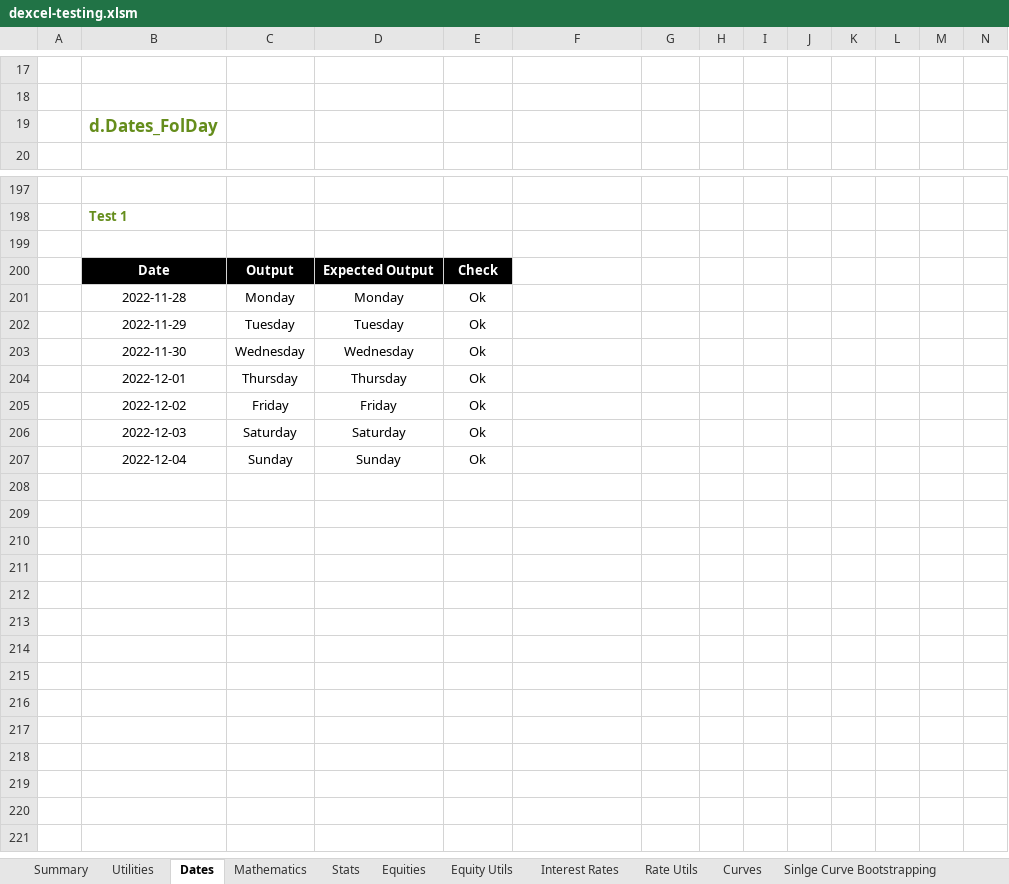
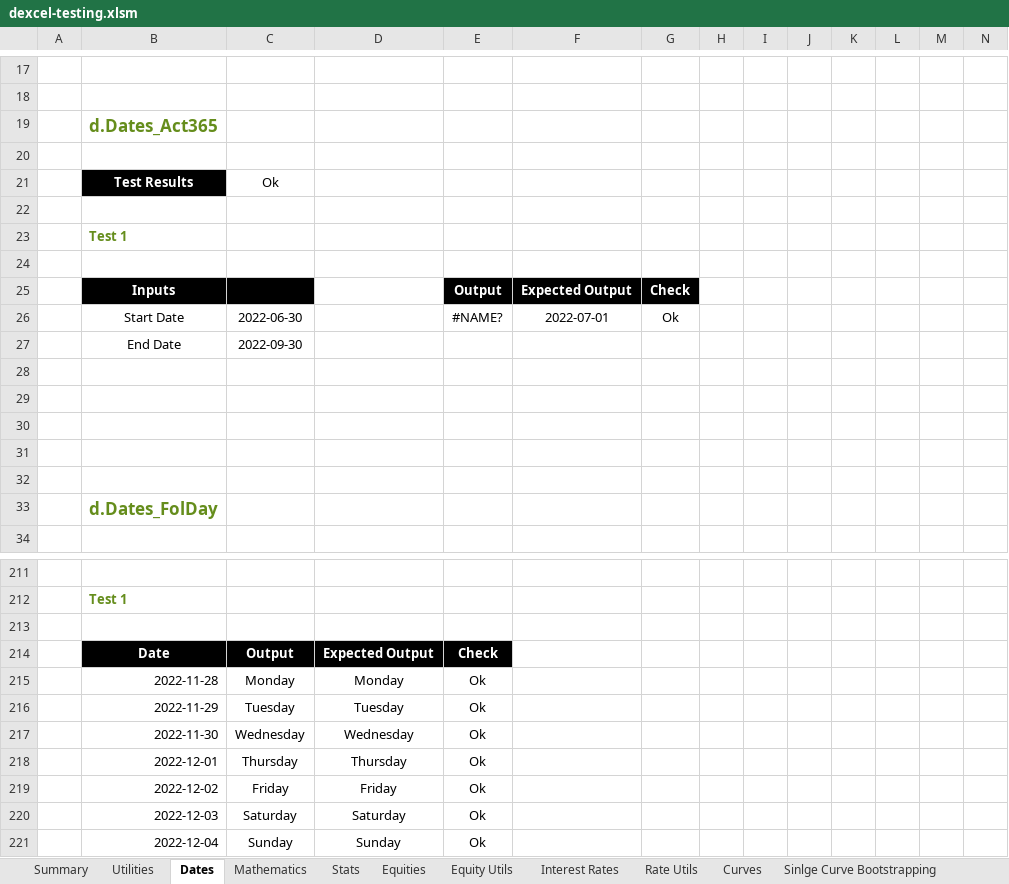
Before and after one commit to StormCollins/dExcel, an Excel workbook: dExcel/resources/workbooks/dexcel-testing.xlsm, sheet Dates, drawn as a sheet; only a part is shown, gaps mark what is left out; values as stored, in another font and other column widths than the file's, no borders; conditional formats not drawn; addresses are those after the commit; rows hold the shown columns only; the diff names each change by its address in the sheet, - before the commit and + after, or states it on an @@ line.

Commit message:
Added DateParserUtils.

```diff
--- a/dExcel/resources/workbooks/dexcel-testing.xlsm (sheet Dates)
+++ b/dExcel/resources/workbooks/dexcel-testing.xlsm (sheet Dates)
+row 19:  | d.Dates_Act365
+row 20: (empty)
+row 21:  | Test Results | Ok
+row 22: (empty)
+row 23:  | Test 1
+row 24: (empty)
+row 25:  | Inputs |  |  | Output | Expected Output | Check
+row 26:  | Start Date | 2022-06-30 |  | #NAME? | 2022-07-01 | Ok
+row 27:  | End Date | 2022-09-30
+row 28: (empty)
+row 29: (empty)
+row 30: (empty)
+row 31: (empty)
+row 32: (empty)
-B215:B221 alignment: center
+B215:B221 alignment: right
```
Also changed, not shown: sheet Stats, sheet Table Formatting, sheet Curves, sheet Sinlge Curve Bootstrapping, sheet Summary, formulas that keep their value, 23 other files.
